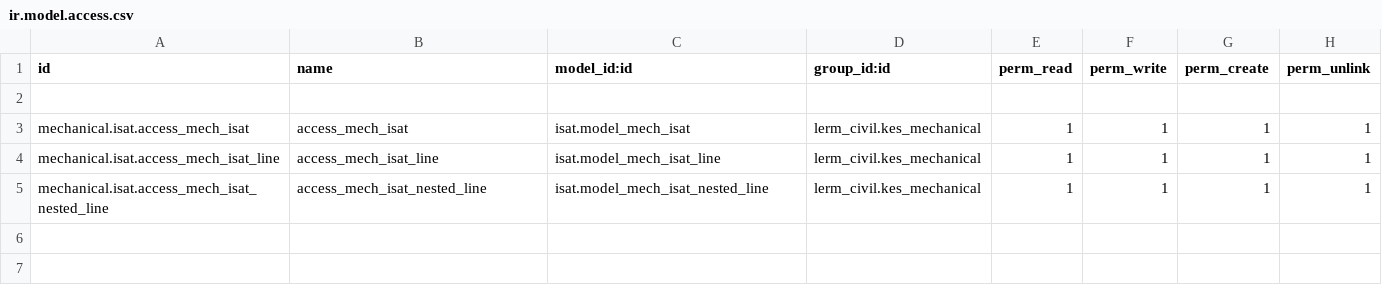
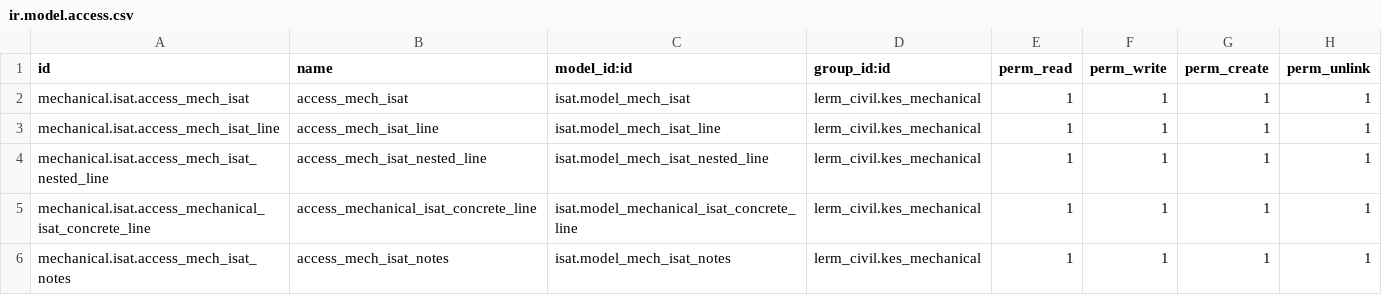
Before and after one commit to Usman-Shaikhnag/lerm_civil_products, a CSV file: isat/security/ir.model.access.csv, drawn as a sheet; removed rows and columns are numbered as before the commit, all else as after; the diff names each change by its address in the sheet, - before the commit and + after, or states it on an @@ line.

```diff
--- a/isat/security/ir.model.access.csv
+++ b/isat/security/ir.model.access.csv
-row 2: (empty)
+row 5: mechanical.isat.access_mechanical_isat_concrete_line | access_mechanical_isat_concrete_line | isat.model_mechanical_isat_concrete_line | lerm_civil.kes_mechanical | 1 | 1 | 1 | 1
+row 6: mechanical.isat.access_mech_isat_notes | access_mech_isat_notes | isat.model_mech_isat_notes | lerm_civil.kes_mechanical | 1 | 1 | 1 | 1
```
Also changed, not shown: 8 other files.
